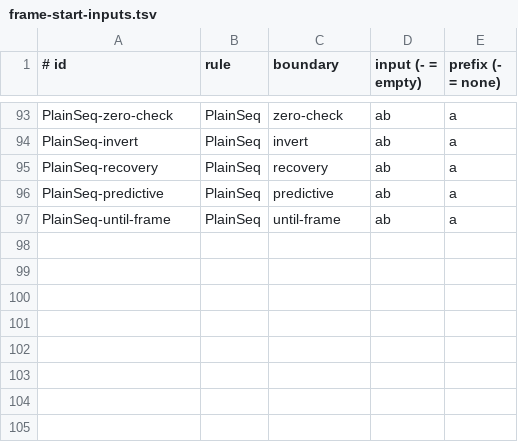
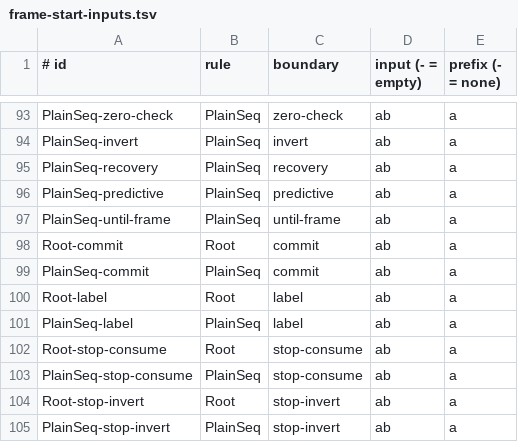
Before and after one commit to opaopa6969/unlaxer-parser, a TSV file: conformance/chain-reset-after-failure/frame-start-inputs.tsv, drawn as a sheet; only a part is shown, gaps mark what is left out; the diff names each change by its address in the sheet, - before the commit and + after, or states it on an @@ line.

```diff
--- a/conformance/chain-reset-after-failure/frame-start-inputs.tsv
+++ b/conformance/chain-reset-after-failure/frame-start-inputs.tsv
+row 98: Root-commit | Root | commit | ab | a
+row 99: PlainSeq-commit | PlainSeq | commit | ab | a
+row 100: Root-label | Root | label | ab | a
+row 101: PlainSeq-label | PlainSeq | label | ab | a
+row 102: Root-stop-consume | Root | stop-consume | ab | a
+row 103: PlainSeq-stop-consume | PlainSeq | stop-consume | ab | a
+row 104: Root-stop-invert | Root | stop-invert | ab | a
+row 105: PlainSeq-stop-invert | PlainSeq | stop-invert | ab | a
```
Also changed, not shown: conformance/chain-reset-after-failure/frame-start-differences.tsv, 7 other files.
